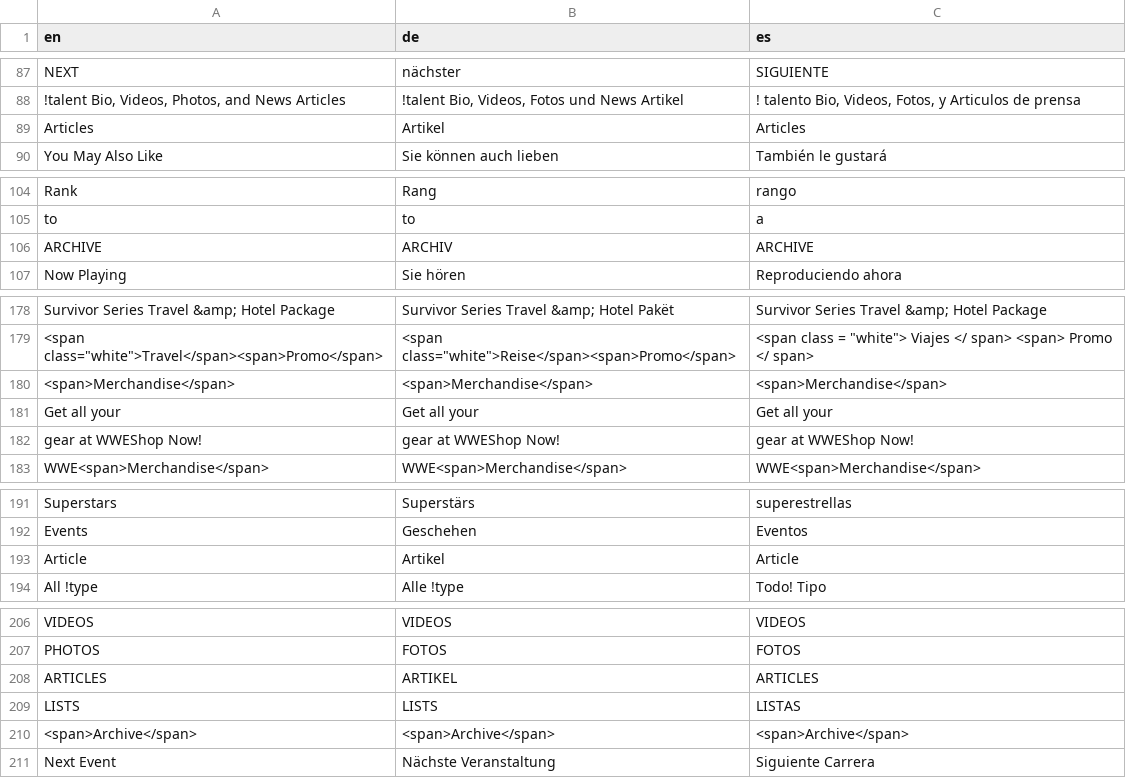
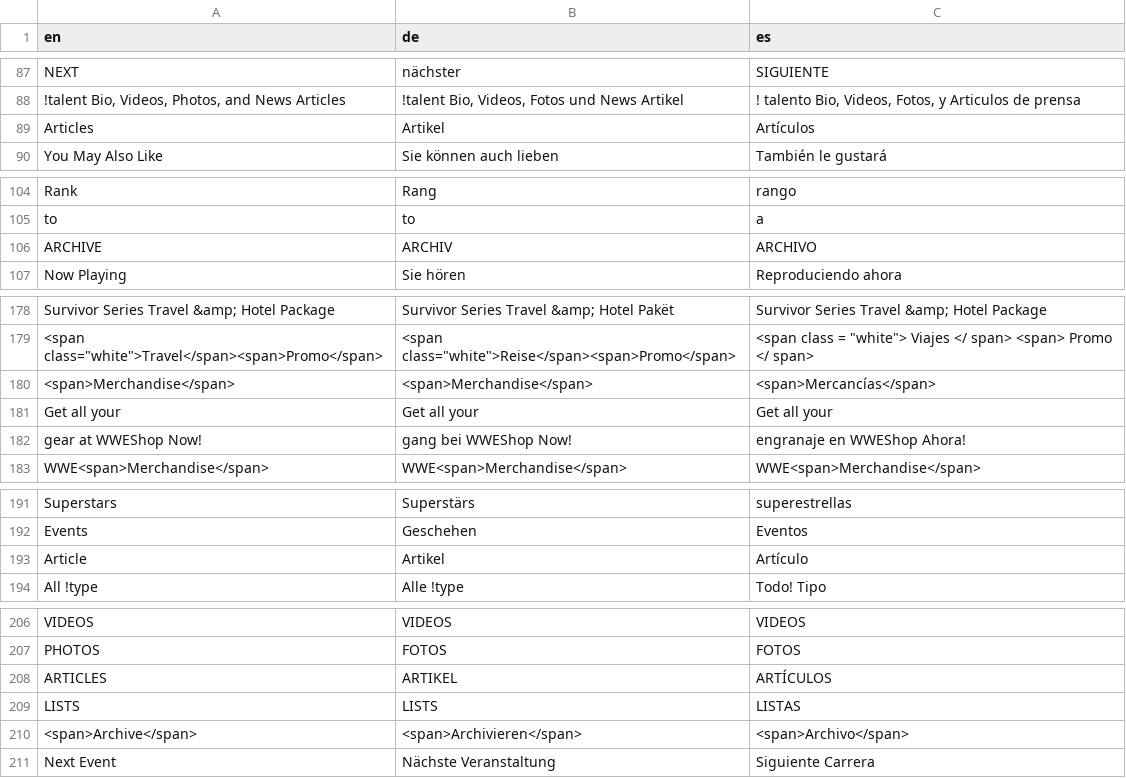
Before and after one commit to jasonLwwe/conf-files, a CSV file: Global/jason_strings.csv, drawn as a sheet; only a part is shown, gaps mark what is left out; the diff covers the shown part only; the diff names each change by its address in the sheet, - before the commit and + after, or states it on an @@ line.

Commit message:
Updated string overrides with some new translations

```diff
--- a/Global/jason_strings.csv
+++ b/Global/jason_strings.csv
-C89 (es): Articles
+C89 (es): Artículos
-C106 (es): ARCHIVE
+C106 (es): ARCHIVO
-C180 (es): <span>Merchandise</span>
+C180 (es): <span>Mercancías</span>
-B182 (de): gear at WWEShop Now!
+B182 (de): gang bei WWEShop Now!
-C182 (es): gear at WWEShop Now!
+C182 (es): engranaje en WWEShop Ahora!
-C193 (es): Article
+C193 (es): Artículo
-C208 (es): ARTICLES
+C208 (es): ARTÍCULOS
-B210 (de): <span>Archive</span>
+B210 (de): <span>Archivieren</span>
-C210 (es): <span>Archive</span>
+C210 (es): <span>Archivo</span>
```
Also changed, not shown: 2 edited cells elsewhere in this file.
